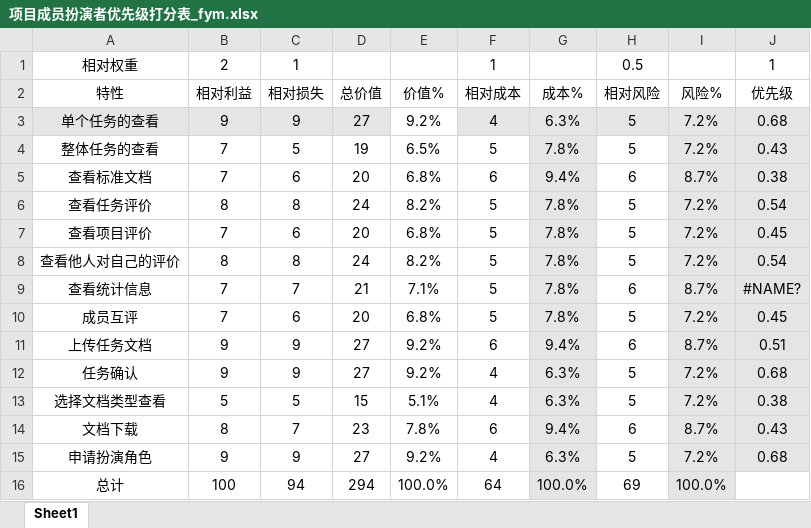
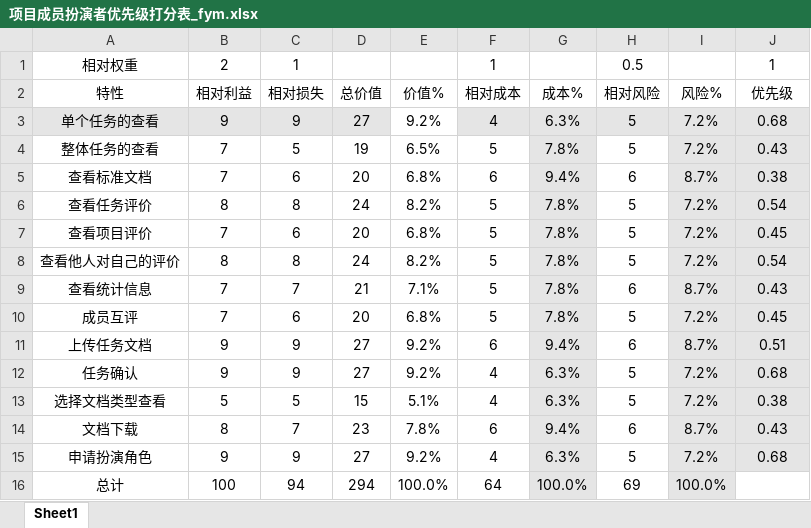
Before and after one commit to cchello/PRD2018-G01, an Excel workbook: 非受控文档/需求规格说明阶段/优先级QFD打分表/项目成员扮演者优先级打分表_fym.xlsx, sheet Sheet1, drawn as a sheet; values as stored, in another font and other column widths than the file's, no borders; the diff names each change by its address in the sheet, - before the commit and + after, or states it on an @@ line.

```diff
--- a/非受控文档/需求规格说明阶段/优先级QFD打分表/项目成员扮演者优先级打分表_fym.xlsx (sheet Sheet1)
+++ b/非受控文档/需求规格说明阶段/优先级QFD打分表/项目成员扮演者优先级打分表_fym.xlsx (sheet Sheet1)
-J9: #NAME?
+J9: 0.43
```
Also changed, not shown: 非受控文档/需求规格说明阶段/优先级QFD打分表/PM扮演者优先级打分表_fym.xlsx, 22 other files.
